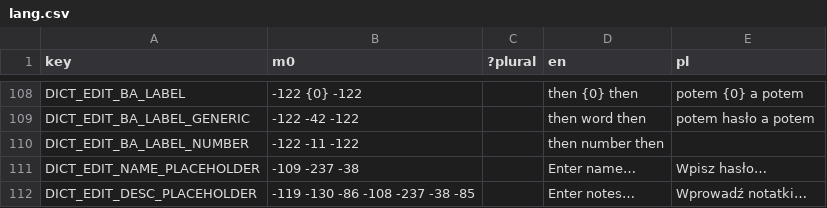
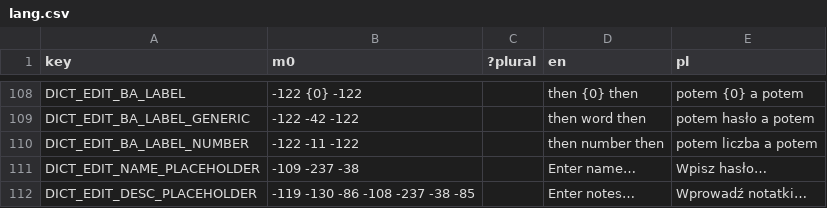
Before and after one commit to A5TR0spud/dscr_asterclient, a CSV file: Localization/lang.csv, drawn as a sheet; only a part is shown, gaps mark what is left out; the diff covers the shown part only.

```diff
--- a/Localization/lang.csv
+++ b/Localization/lang.csv
@@ -111,3 +111,3 @@ DICT_EDIT_BA_LABEL,-122 {0} -122,,then {0} then,potem {0} a potem
 DICT_EDIT_BA_LABEL_GENERIC,-122 -42 -122,,then word then,potem hasło a potem
-DICT_EDIT_BA_LABEL_NUMBER,-122 -11 -122,,then number then,
+DICT_EDIT_BA_LABEL_NUMBER,-122 -11 -122,,then number then,potem liczba a potem
 DICT_EDIT_NAME_PLACEHOLDER,-109 -237 -38,,Enter name…,Wpisz hasło…
```
Also changed, not shown: 14 edited cells elsewhere in this file.
